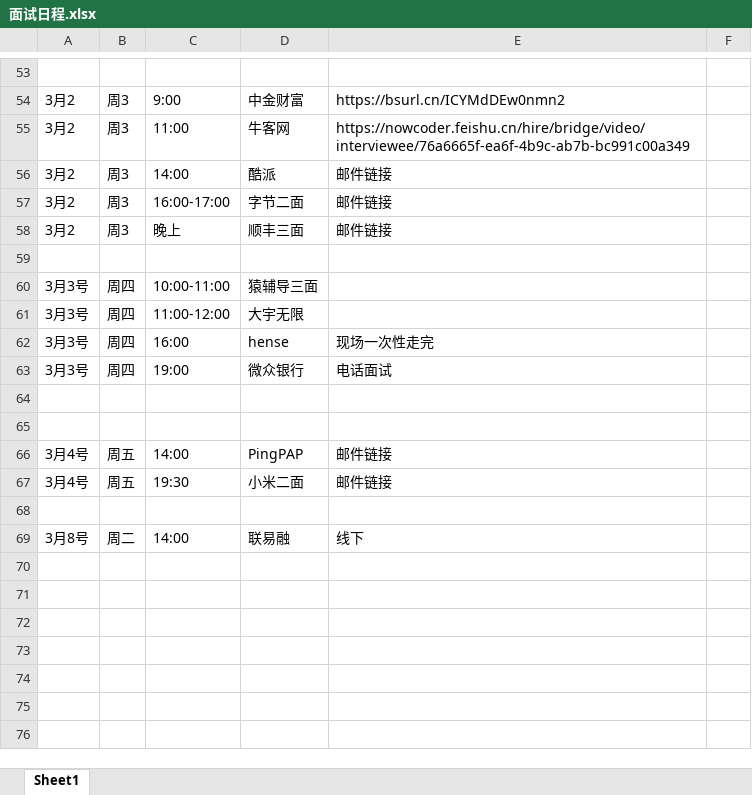
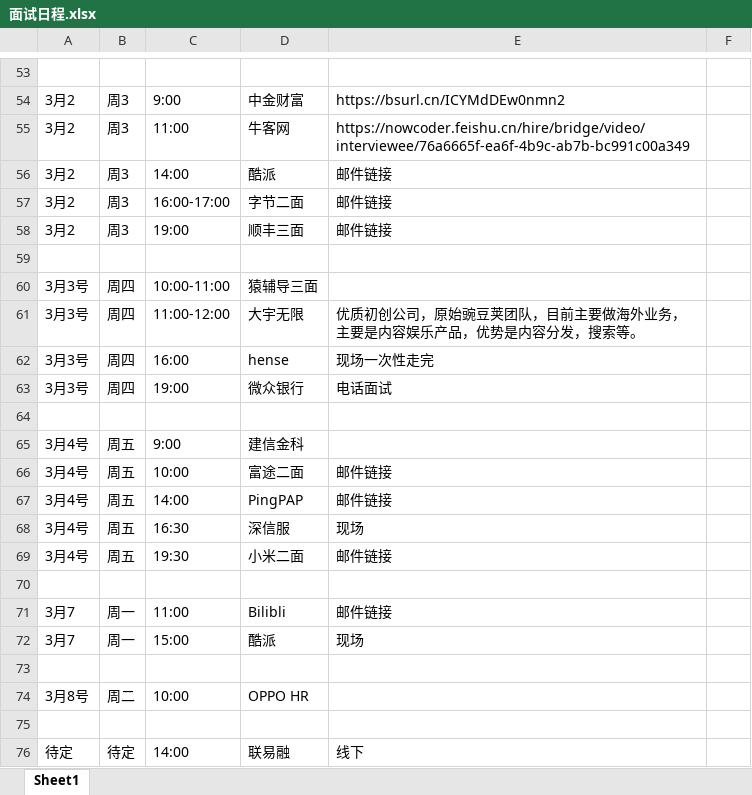
Before and after one commit to s00466019/StudyDocument, an Excel workbook: 面试日程.xlsx, sheet Sheet1, drawn as a sheet; only a part is shown, gaps mark what is left out; values as stored, in another font and other column widths than the file's, no cell formats; addresses are those after the commit; the diff covers the shown part only; the diff names each change by its address in the sheet, - before the commit and + after, or states it on an @@ line.

Commit message:
update excel

```diff
--- a/面试日程.xlsx (sheet Sheet1)
+++ b/面试日程.xlsx (sheet Sheet1)
-C58: 晚上
+C58: 19:00
-E61: (empty)
+E61: 优质初创公司，原始豌豆荚团队，目前主要做海外业务，主要是内容娱乐产品，优势是内容分发，搜索等。
-row 65: (empty)
+row 65: 3月4号 | 周五 | 9:00 | 建信金科
+row 66: 3月4号 | 周五 | 10:00 | 富途二面 | 邮件链接
+row 68: 3月4号 | 周五 | 16:30 | 深信服 | 现场
+row 71: 3月7 | 周一 | 11:00 | Bilibli | 邮件链接
+row 72: 3月7 | 周一 | 15:00 | 酷派 | 现场
+row 73: (empty)
-C74: 14:00
+C74: 10:00
-D74: 联易融
+D74: OPPO HR
-E74: 线下
+E74: (empty)
+row 75: (empty)
+row 76: 待定 | 待定 | 14:00 | 联易融 | 线下
```
Also changed, not shown: 1 added row, 1 removed row and 1 edited cell elsewhere in this sheet, cell formats, 2 other files.
